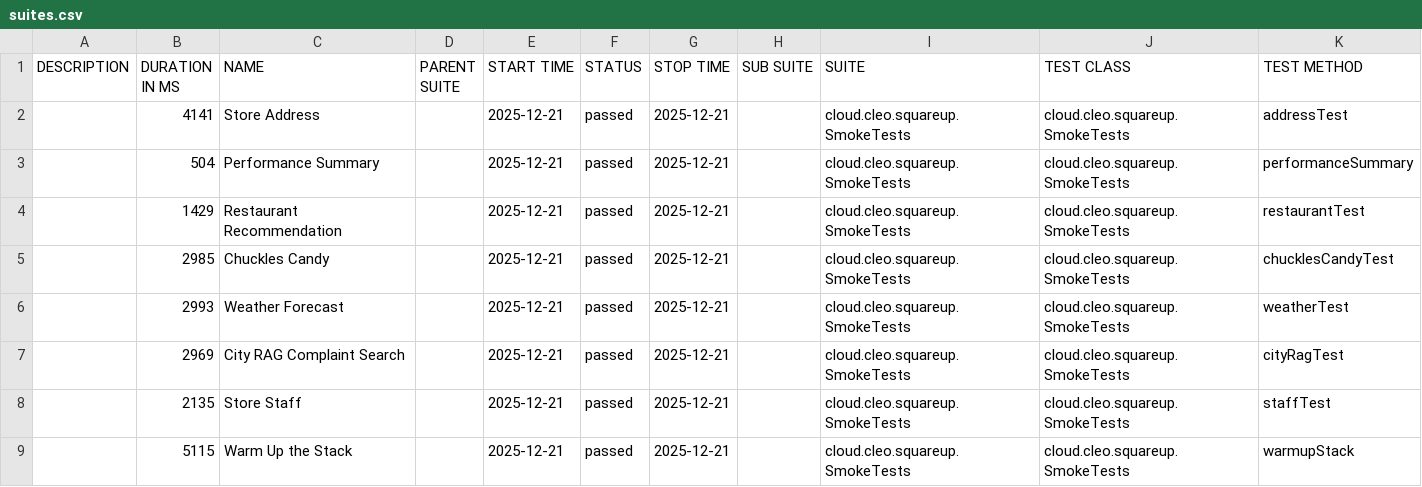
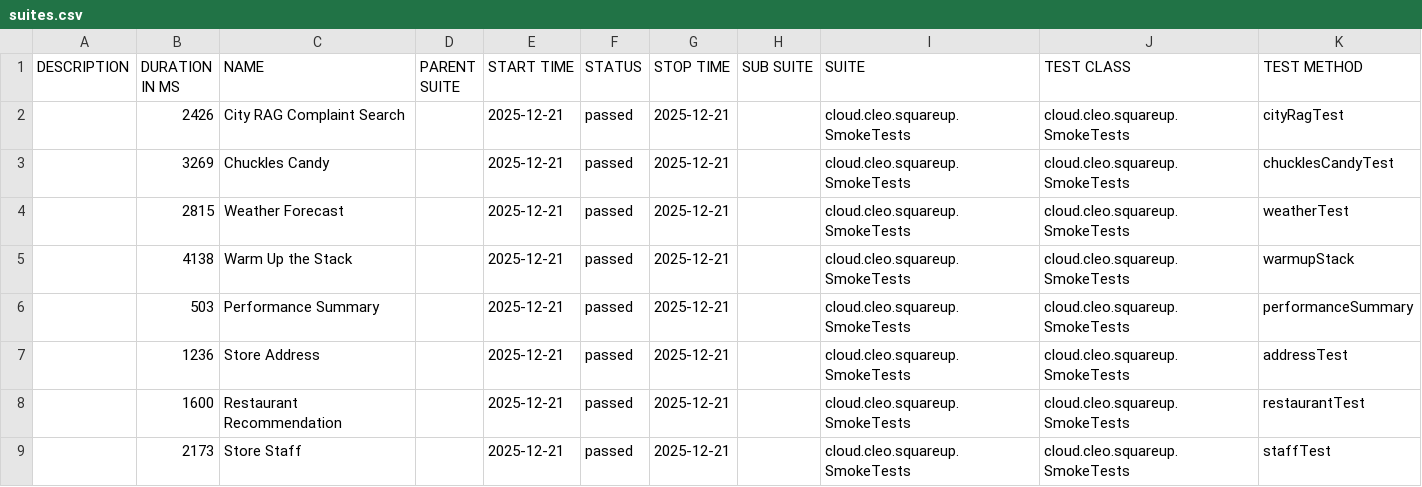
Before and after one commit to docwho2/java-squareup-spring-ai-ivr, a CSV file: us.amazon.nova-2-lite-v1_0/SmokeTests/data/suites.csv, drawn as a sheet.

```diff
--- a/us.amazon.nova-2-lite-v1_0/SmokeTests/data/suites.csv
+++ b/us.amazon.nova-2-lite-v1_0/SmokeTests/data/suites.csv
@@ -1,9 +1,9 @@
 "DESCRIPTION","DURATION IN MS","NAME","PARENT SUITE","START TIME","STATUS","STOP TIME","SUB SUITE","SUITE","TEST CLASS","TEST METHOD"
-"","4141","Store Address","","2025-12-21","passed","2025-12-21","","cloud.cleo.squareup.SmokeTests","cloud.cleo.squareup.SmokeTests","addressTest"
-"","504","Performance Summary","","2025-12-21","passed","2025-12-21","","cloud.cleo.squareup.SmokeTests","cloud.cleo.squareup.SmokeTests","performanceSummary"
-"","1429","Restaurant Recommendation","","2025-12-21","passed","2025-12-21","","cloud.cleo.squareup.SmokeTests","cloud.cleo.squareup.SmokeTests","restaurantTest"
-"","2985","Chuckles Candy","","2025-12-21","passed","2025-12-21","","cloud.cleo.squareup.SmokeTests","cloud.cleo.squareup.SmokeTests","chucklesCandyTest"
-"","2993","Weather Forecast","","2025-12-21","passed","2025-12-21","","cloud.cleo.squareup.SmokeTests","cloud.cleo.squareup.SmokeTests","weatherTest"
-"","2969","City RAG Complaint Search","","2025-12-21","passed","2025-12-21","","cloud.cleo.squareup.SmokeTests","cloud.cleo.squareup.SmokeTests","cityRagTest"
-"","2135","Store Staff","","2025-12-21","passed","2025-12-21","","cloud.cleo.squareup.SmokeTests","cloud.cleo.squareup.SmokeTests","staffTest"
-"","5115","Warm Up the Stack","","2025-12-21","passed","2025-12-21","","cloud.cleo.squareup.SmokeTests","cloud.cleo.squareup.SmokeTests","warmupStack"
+"","2426","City RAG Complaint Search","","2025-12-21","passed","2025-12-21","","cloud.cleo.squareup.SmokeTests","cloud.cleo.squareup.SmokeTests","cityRagTest"
+"","3269","Chuckles Candy","","2025-12-21","passed","2025-12-21","","cloud.cleo.squareup.SmokeTests","cloud.cleo.squareup.SmokeTests","chucklesCandyTest"
+"","2815","Weather Forecast","","2025-12-21","passed","2025-12-21","","cloud.cleo.squareup.SmokeTests","cloud.cleo.squareup.SmokeTests","weatherTest"
+"","4138","Warm Up the Stack","","2025-12-21","passed","2025-12-21","","cloud.cleo.squareup.SmokeTests","cloud.cleo.squareup.SmokeTests","warmupStack"
+"","503","Performance Summary","","2025-12-21","passed","2025-12-21","","cloud.cleo.squareup.SmokeTests","cloud.cleo.squareup.SmokeTests","performanceSummary"
+"","1236","Store Address","","2025-12-21","passed","2025-12-21","","cloud.cleo.squareup.SmokeTests","cloud.cleo.squareup.SmokeTests","addressTest"
+"","1600","Restaurant Recommendation","","2025-12-21","passed","2025-12-21","","cloud.cleo.squareup.SmokeTests","cloud.cleo.squareup.SmokeTests","restaurantTest"
+"","2173","Store Staff","","2025-12-21","passed","2025-12-21","","cloud.cleo.squareup.SmokeTests","cloud.cleo.squareup.SmokeTests","staffTest"
```
Also changed, not shown: us.amazon.nova-2-lite-v1_0/SmokeTests/data/behaviors.csv, 41 other files.
